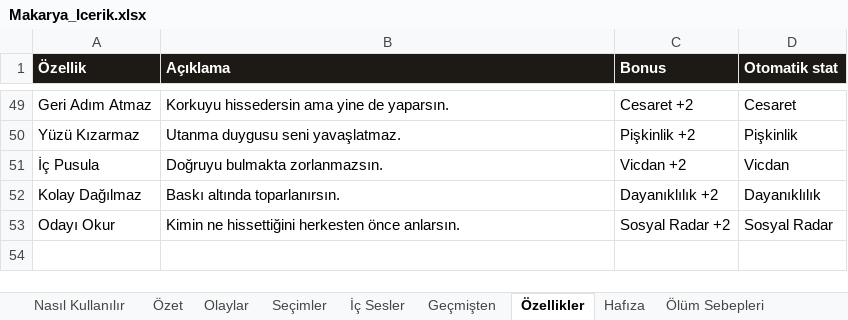
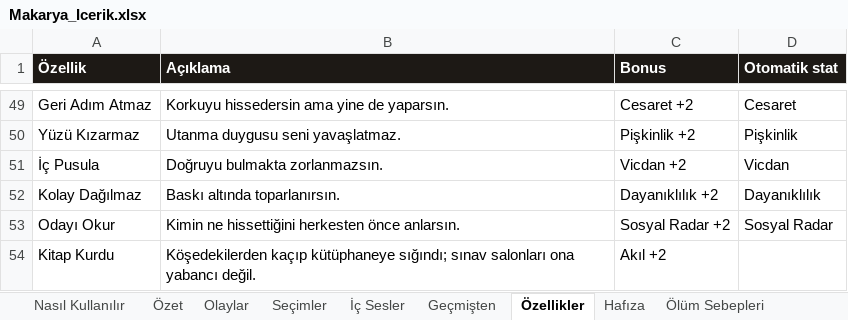
Before and after one commit to Dygrogrand/Makarya, an Excel workbook: Makarya_Icerik.xlsx, sheet Özellikler, drawn as a sheet; only a part is shown, gaps mark what is left out; values as stored, in another font and other column widths than the file's, no borders; the diff names each change by its address in the sheet, - before the commit and + after, or states it on an @@ line.

```diff
--- a/Makarya_Icerik.xlsx (sheet Özellikler)
+++ b/Makarya_Icerik.xlsx (sheet Özellikler)
+row 54: Kitap Kurdu | Köşedekilerden kaçıp kütüphaneye sığındı; sınav salonları ona yabancı değil. | Akıl +2
```
Also changed, not shown: sheet Seçimler, sheet Olaylar, sheet Hafıza, sheet Özet, sheet Geçmişten, 7 other files.
